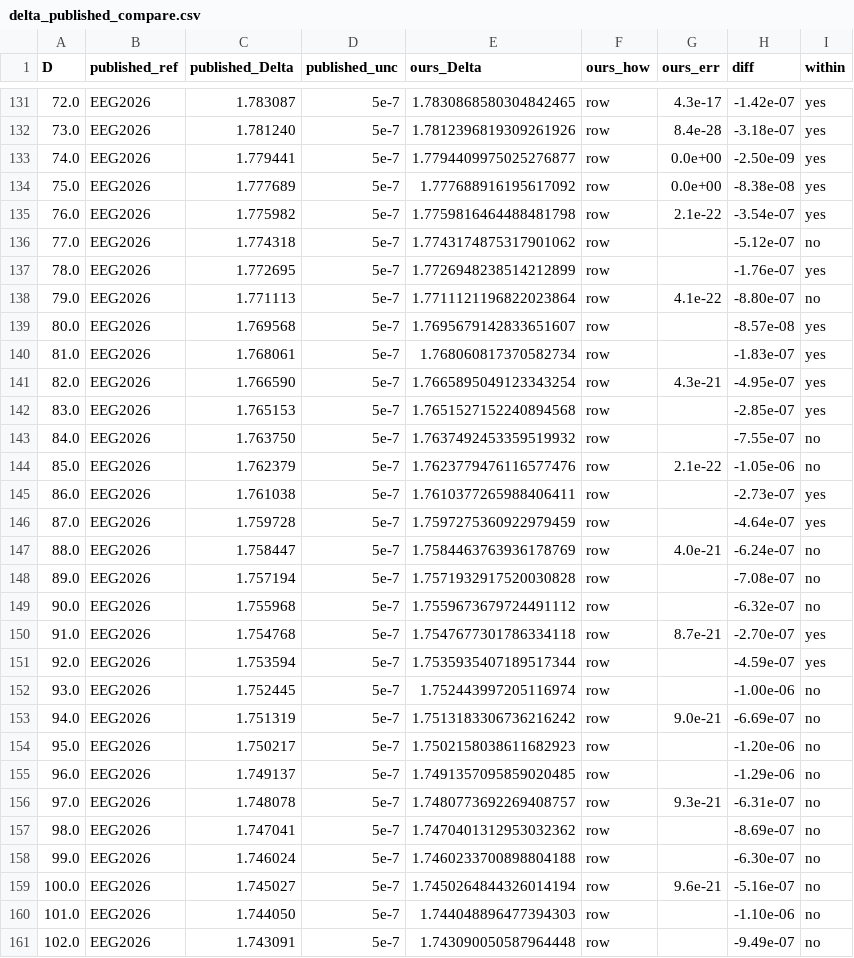
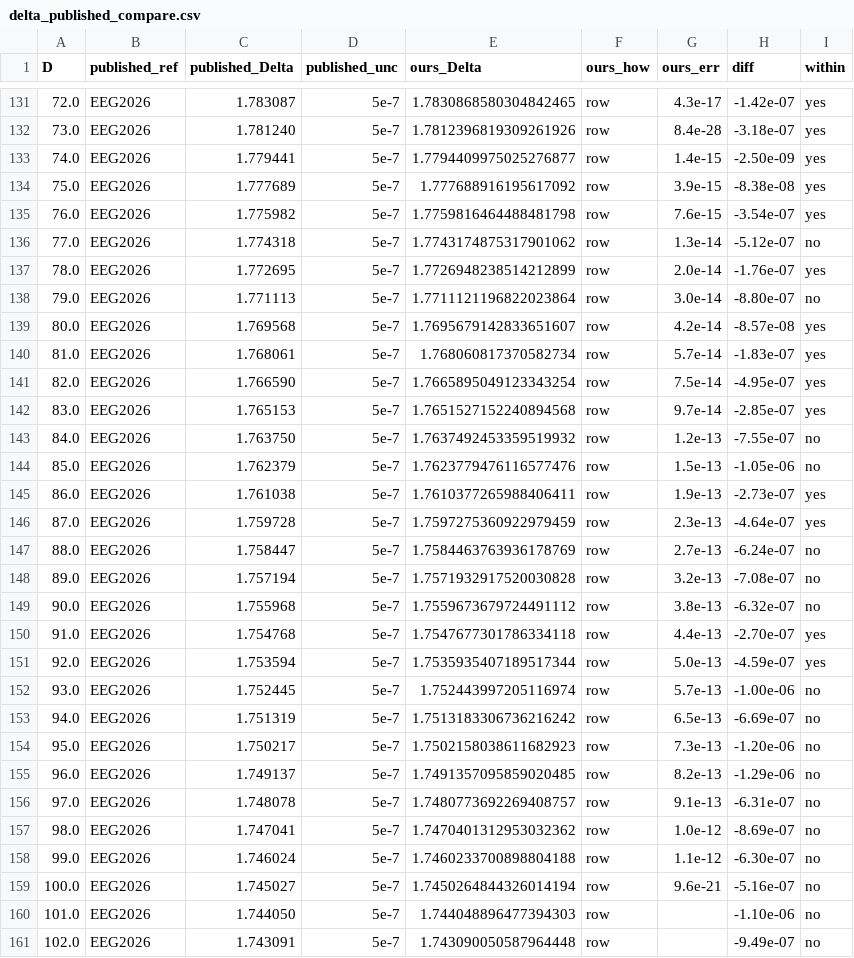
Before and after one commit to nmoinvaz/choptuik-large-d, a CSV file: hp/data/delta_published_compare.csv, drawn as a sheet; only a part is shown, gaps mark what is left out; the diff covers the shown part only.

```diff
--- a/hp/data/delta_published_compare.csv
+++ b/hp/data/delta_published_compare.csv
@@ -132,28 +132,28 @@ D,published_ref,published_Delta,published_unc,ours_Delta,ours_how,ours_err,diff,
 73.0,EEG2026,1.781240,5e-7,1.7812396819309261926,row,8.4e-28,-3.18e-07,yes
-74.0,EEG2026,1.779441,5e-7,1.7794409975025276877,row,0.0e+00,-2.50e-09,yes
-75.0,EEG2026,1.777689,5e-7,1.777688916195617092,row,0.0e+00,-8.38e-08,yes
-76.0,EEG2026,1.775982,5e-7,1.7759816464488481798,row,2.1e-22,-3.54e-07,yes
-77.0,EEG2026,1.774318,5e-7,1.7743174875317901062,row,,-5.12e-07,no
-78.0,EEG2026,1.772695,5e-7,1.7726948238514212899,row,,-1.76e-07,yes
-79.0,EEG2026,1.771113,5e-7,1.7711121196822023864,row,4.1e-22,-8.80e-07,no
-80.0,EEG2026,1.769568,5e-7,1.7695679142833651607,row,,-8.57e-08,yes
-81.0,EEG2026,1.768061,5e-7,1.768060817370582734,row,,-1.83e-07,yes
-82.0,EEG2026,1.766590,5e-7,1.7665895049123343254,row,4.3e-21,-4.95e-07,yes
-83.0,EEG2026,1.765153,5e-7,1.7651527152240894568,row,,-2.85e-07,yes
-84.0,EEG2026,1.763750,5e-7,1.7637492453359519932,row,,-7.55e-07,no
-85.0,EEG2026,1.762379,5e-7,1.7623779476116577476,row,2.1e-22,-1.05e-06,no
-86.0,EEG2026,1.761038,5e-7,1.7610377265988406411,row,,-2.73e-07,yes
-87.0,EEG2026,1.759728,5e-7,1.7597275360922979459,row,,-4.64e-07,yes
-88.0,EEG2026,1.758447,5e-7,1.7584463763936178769,row,4.0e-21,-6.24e-07,no
-89.0,EEG2026,1.757194,5e-7,1.7571932917520030828,row,,-7.08e-07,no
-90.0,EEG2026,1.755968,5e-7,1.7559673679724491112,row,,-6.32e-07,no
-91.0,EEG2026,1.754768,5e-7,1.7547677301786334118,row,8.7e-21,-2.70e-07,yes
-92.0,EEG2026,1.753594,5e-7,1.7535935407189517344,row,,-4.59e-07,yes
-93.0,EEG2026,1.752445,5e-7,1.752443997205116974,row,,-1.00e-06,no
-94.0,EEG2026,1.751319,5e-7,1.7513183306736216242,row,9.0e-21,-6.69e-07,no
-95.0,EEG2026,1.750217,5e-7,1.7502158038611682923,row,,-1.20e-06,no
-96.0,EEG2026,1.749137,5e-7,1.7491357095859020485,row,,-1.29e-06,no
-97.0,EEG2026,1.748078,5e-7,1.7480773692269408757,row,9.3e-21,-6.31e-07,no
-98.0,EEG2026,1.747041,5e-7,1.7470401312953032362,row,,-8.69e-07,no
-99.0,EEG2026,1.746024,5e-7,1.7460233700898804188,row,,-6.30e-07,no
+74.0,EEG2026,1.779441,5e-7,1.7794409975025276877,row,1.4e-15,-2.50e-09,yes
+75.0,EEG2026,1.777689,5e-7,1.777688916195617092,row,3.9e-15,-8.38e-08,yes
+76.0,EEG2026,1.775982,5e-7,1.7759816464488481798,row,7.6e-15,-3.54e-07,yes
+77.0,EEG2026,1.774318,5e-7,1.7743174875317901062,row,1.3e-14,-5.12e-07,no
+78.0,EEG2026,1.772695,5e-7,1.7726948238514212899,row,2.0e-14,-1.76e-07,yes
+79.0,EEG2026,1.771113,5e-7,1.7711121196822023864,row,3.0e-14,-8.80e-07,no
+80.0,EEG2026,1.769568,5e-7,1.7695679142833651607,row,4.2e-14,-8.57e-08,yes
+81.0,EEG2026,1.768061,5e-7,1.768060817370582734,row,5.7e-14,-1.83e-07,yes
+82.0,EEG2026,1.766590,5e-7,1.7665895049123343254,row,7.5e-14,-4.95e-07,yes
+83.0,EEG2026,1.765153,5e-7,1.7651527152240894568,row,9.7e-14,-2.85e-07,yes
+84.0,EEG2026,1.763750,5e-7,1.7637492453359519932,row,1.2e-13,-7.55e-07,no
+85.0,EEG2026,1.762379,5e-7,1.7623779476116577476,row,1.5e-13,-1.05e-06,no
+86.0,EEG2026,1.761038,5e-7,1.7610377265988406411,row,1.9e-13,-2.73e-07,yes
+87.0,EEG2026,1.759728,5e-7,1.7597275360922979459,row,2.3e-13,-4.64e-07,yes
+88.0,EEG2026,1.758447,5e-7,1.7584463763936178769,row,2.7e-13,-6.24e-07,no
+89.0,EEG2026,1.757194,5e-7,1.7571932917520030828,row,3.2e-13,-7.08e-07,no
+90.0,EEG2026,1.755968,5e-7,1.7559673679724491112,row,3.8e-13,-6.32e-07,no
+91.0,EEG2026,1.754768,5e-7,1.7547677301786334118,row,4.4e-13,-2.70e-07,yes
+92.0,EEG2026,1.753594,5e-7,1.7535935407189517344,row,5.0e-13,-4.59e-07,yes
+93.0,EEG2026,1.752445,5e-7,1.752443997205116974,row,5.7e-13,-1.00e-06,no
+94.0,EEG2026,1.751319,5e-7,1.7513183306736216242,row,6.5e-13,-6.69e-07,no
+95.0,EEG2026,1.750217,5e-7,1.7502158038611682923,row,7.3e-13,-1.20e-06,no
+96.0,EEG2026,1.749137,5e-7,1.7491357095859020485,row,8.2e-13,-1.29e-06,no
+97.0,EEG2026,1.748078,5e-7,1.7480773692269408757,row,9.1e-13,-6.31e-07,no
+98.0,EEG2026,1.747041,5e-7,1.7470401312953032362,row,1.0e-12,-8.69e-07,no
+99.0,EEG2026,1.746024,5e-7,1.7460233700898804188,row,1.1e-12,-6.30e-07,no
 100.0,EEG2026,1.745027,5e-7,1.7450264844326014194,row,9.6e-21,-5.16e-07,no
```
Also changed, not shown: 5 edited cells elsewhere in this file, hp/data/delta_all.csv, 3 other files.
